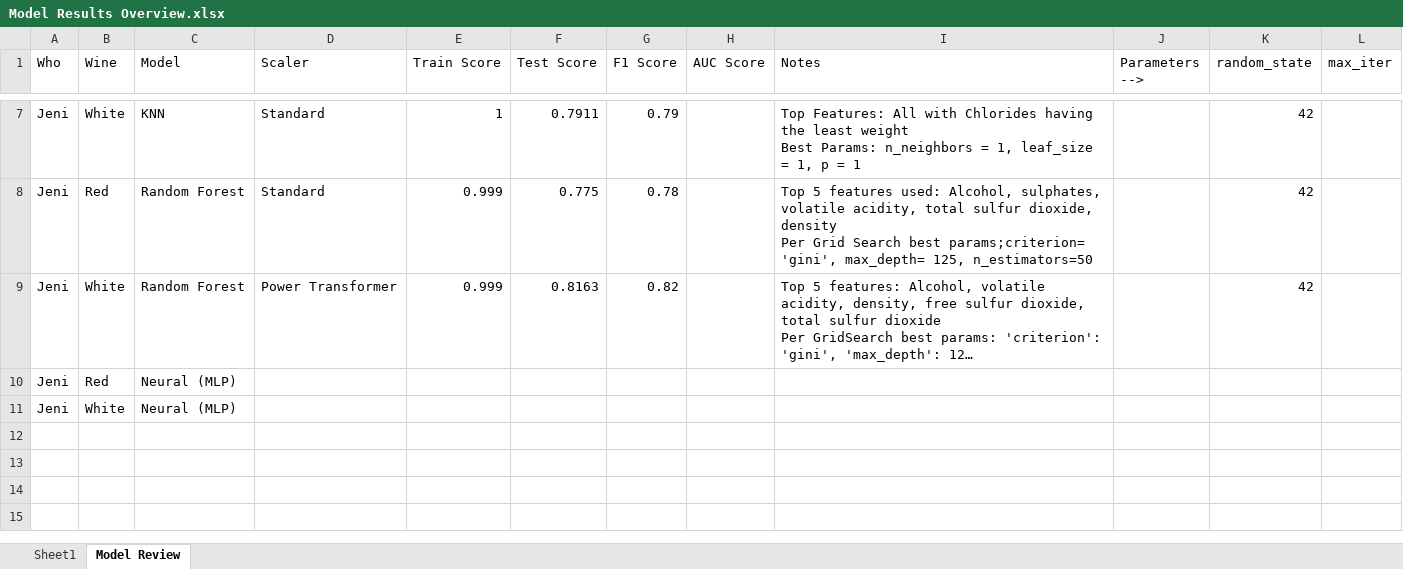
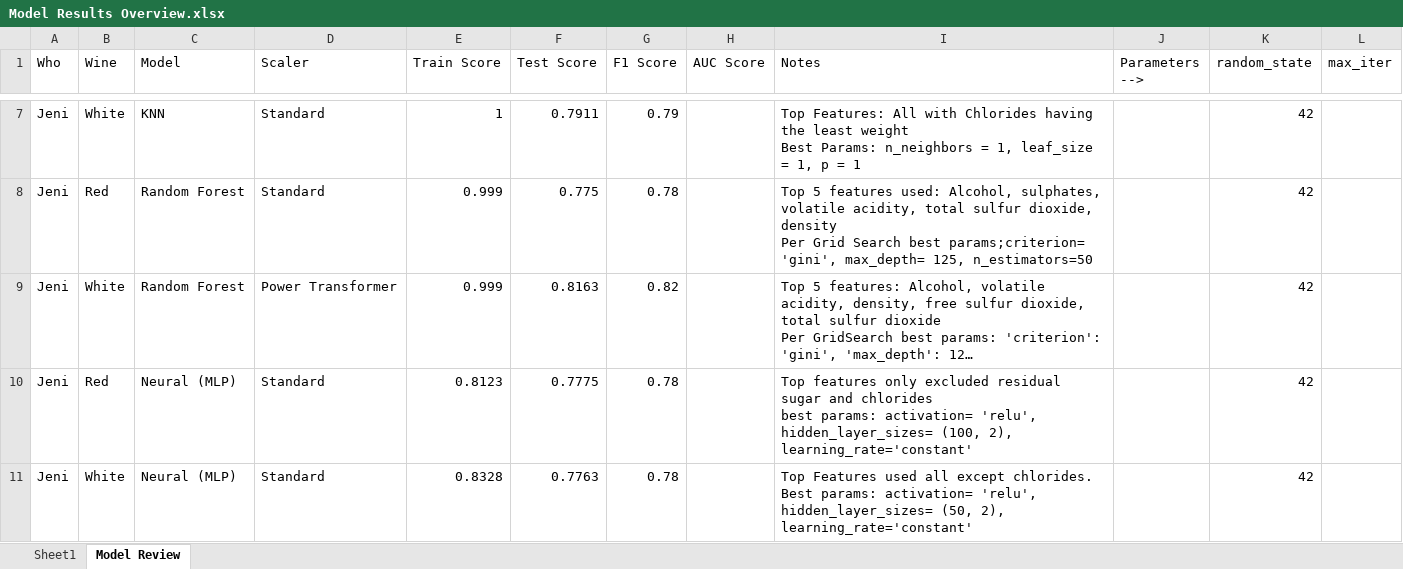
Before and after one commit to JeniLam/Wine_Quality_Predictor, an Excel workbook: Model Results Overview.xlsx, sheet Model Review, drawn as a sheet; only a part is shown, gaps mark what is left out; long unchanged cells end in …; values as stored, in another font and other column widths than the file's, no borders; ↵ is a line break in a cell; the diff names each change by its address in the sheet, - before the commit and + after, or states it on an @@ line.

Commit message:
Adds MLP Models

```diff
--- a/Model Results Overview.xlsx (sheet Model Review)
+++ b/Model Results Overview.xlsx (sheet Model Review)
-D10:D11 (Scaler): (empty)
+D10:D11 (Scaler): Standard
-E10 (Train Score): (empty)
+E10 (Train Score): 0.8123
-F10 (Test Score): (empty)
+F10 (Test Score): 0.7775
-G10:G11 (F1 Score): (empty)
+G10:G11 (F1 Score): 0.78
-I10 (Notes): (empty)
+I10 (Notes): Top features only excluded residual sugar and chlorides ↵ best params: activation= 'relu', hidden_layer_sizes= (100, 2), learning_rate='constant'
-K10:K11 (random_state): (empty)
+K10:K11 (random_state): 42
-E11 (Train Score): (empty)
+E11 (Train Score): 0.8328
-F11 (Test Score): (empty)
+F11 (Test Score): 0.7763
-I11 (Notes): (empty)
+I11 (Notes): Top Features used all except chlorides. ↵ Best params: activation= 'relu', hidden_layer_sizes= (50, 2), learning_rate='constant'
```
Also changed, not shown: 5 other files.
